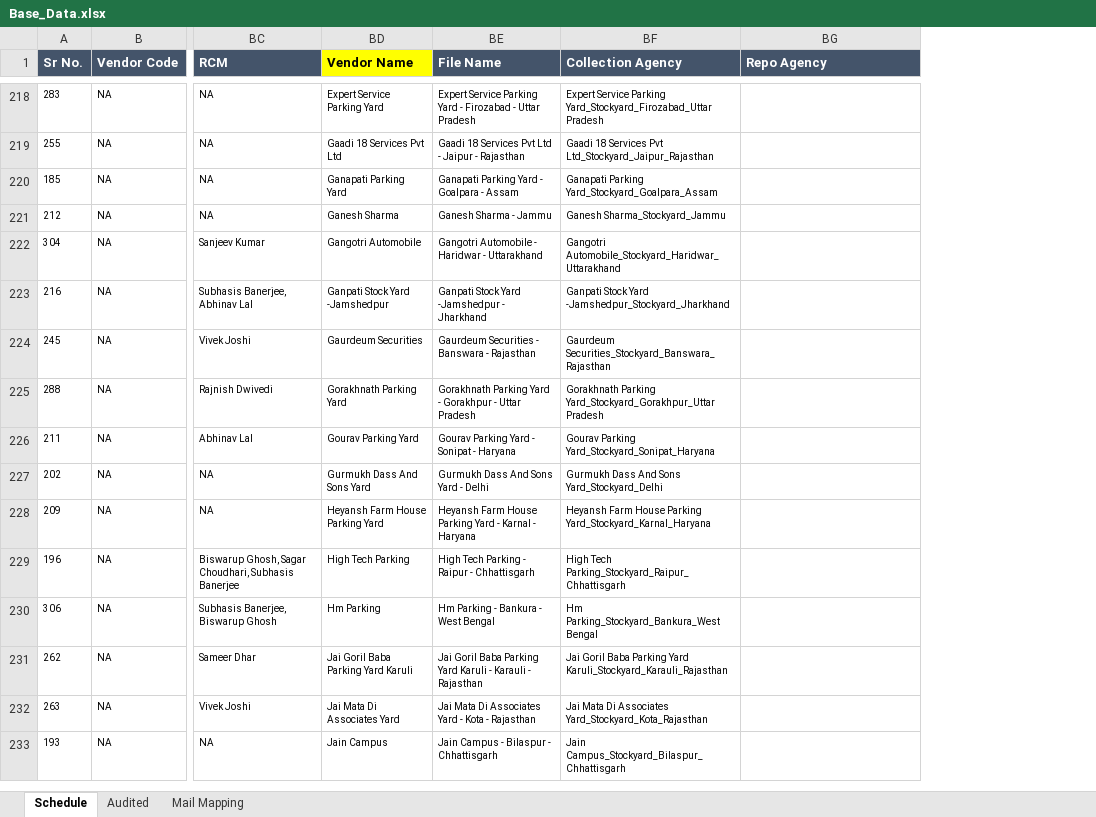
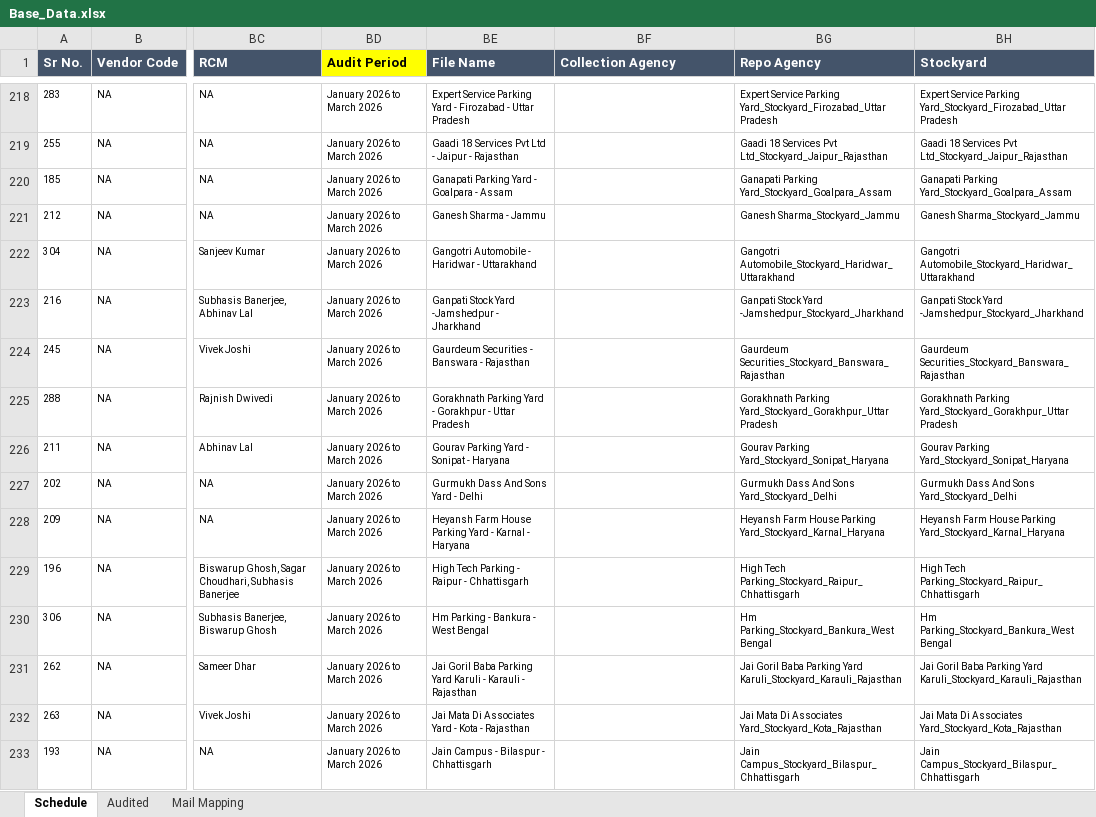
Before and after one commit to Rachit-Goyal238/audit-report-generator, an Excel workbook: Base_Data.xlsx, sheet Schedule, drawn as a sheet; only a part is shown, gaps mark what is left out; values as stored, in another font and other column widths than the file's, no borders; removed rows and columns are numbered as before the commit, all else as after; the diff covers the shown part only; the diff names each change by its address in the sheet, - before the commit and + after, or states it on an @@ line.

```diff
--- a/Base_Data.xlsx (sheet Schedule)
+++ b/Base_Data.xlsx (sheet Schedule)
-column BD (Vendor Name), rows 218-233: Expert Service Parking Yard | Gaadi 18 Services Pvt Ltd | Ganapati Parking Yard | Ganesh Sharma | Gangotri Automobile | Ganpati Stock Yard -Jamshedpur | Gaurdeum Securities | Gorakhnath Parking Yard | Gourav Parking Yard | Gurmukh Dass And Sons Yard | Heyansh Farm House Parking Yard | High Tech Parking | Hm Parking | Jai Goril Baba Parking Yard Karuli | Jai Mata Di Associates Yard | Jain Campus
+column BD (Audit Period), rows 218-233: all January 2026 to March 2026
+column BH (Stockyard), rows 218-233: Expert Service Parking Yard_Stockyard_Firozabad_Uttar Pradesh | Gaadi 18 Services Pvt Ltd_Stockyard_Jaipur_Rajasthan | Ganapati Parking Yard_Stockyard_Goalpara_Assam | Ganesh Sharma_Stockyard_Jammu | Gangotri Automobile_Stockyard_Haridwar_Uttarakhand | Ganpati Stock Yard -Jamshedpur_Stockyard_Jharkhand | Gaurdeum Securities_Stockyard_Banswara_Rajasthan | Gorakhnath Parking Yard_Stockyard_Gorakhpur_Uttar Pradesh | Gourav Parking Yard_Stockyard_Sonipat_Haryana | Gurmukh Dass And Sons Yard_Stockyard_Delhi | Heyansh Farm House Parking Yard_Stockyard_Karnal_Haryana | High Tech Parking_Stockyard_Raipur_Chhattisgarh | Hm Parking_Stockyard_Bankura_West Bengal | Jai Goril Baba Parking Yard Karuli_Stockyard_Karauli_Rajasthan | Jai Mata Di Associates Yard_Stockyard_Kota_Rajasthan | Jain Campus_Stockyard_Bilaspur_Chhattisgarh
-BF218 (Collection Agency): Expert Service Parking Yard_Stockyard_Firozabad_Uttar Pradesh
+BF218 (Collection Agency): (empty)
-BG218 (Repo Agency): (empty)
+BG218 (Repo Agency): Expert Service Parking Yard_Stockyard_Firozabad_Uttar Pradesh
-BF219 (Collection Agency): Gaadi 18 Services Pvt Ltd_Stockyard_Jaipur_Rajasthan
+BF219 (Collection Agency): (empty)
-BG219 (Repo Agency): (empty)
+BG219 (Repo Agency): Gaadi 18 Services Pvt Ltd_Stockyard_Jaipur_Rajasthan
-BF220 (Collection Agency): Ganapati Parking Yard_Stockyard_Goalpara_Assam
+BF220 (Collection Agency): (empty)
-BG220 (Repo Agency): (empty)
+BG220 (Repo Agency): Ganapati Parking Yard_Stockyard_Goalpara_Assam
-BF221 (Collection Agency): Ganesh Sharma_Stockyard_Jammu
+BF221 (Collection Agency): (empty)
-BG221 (Repo Agency): (empty)
+BG221 (Repo Agency): Ganesh Sharma_Stockyard_Jammu
-BF222 (Collection Agency): Gangotri Automobile_Stockyard_Haridwar_Uttarakhand
+BF222 (Collection Agency): (empty)
-BG222 (Repo Agency): (empty)
+BG222 (Repo Agency): Gangotri Automobile_Stockyard_Haridwar_Uttarakhand
-BF223 (Collection Agency): Ganpati Stock Yard -Jamshedpur_Stockyard_Jharkhand
+BF223 (Collection Agency): (empty)
-BG223 (Repo Agency): (empty)
+BG223 (Repo Agency): Ganpati Stock Yard -Jamshedpur_Stockyard_Jharkhand
-BF224 (Collection Agency): Gaurdeum Securities_Stockyard_Banswara_Rajasthan
+BF224 (Collection Agency): (empty)
-BG224 (Repo Agency): (empty)
+BG224 (Repo Agency): Gaurdeum Securities_Stockyard_Banswara_Rajasthan
-BF225 (Collection Agency): Gorakhnath Parking Yard_Stockyard_Gorakhpur_Uttar Pradesh
+BF225 (Collection Agency): (empty)
-BG225 (Repo Agency): (empty)
+BG225 (Repo Agency): Gorakhnath Parking Yard_Stockyard_Gorakhpur_Uttar Pradesh
-BF226 (Collection Agency): Gourav Parking Yard_Stockyard_Sonipat_Haryana
+BF226 (Collection Agency): (empty)
-BG226 (Repo Agency): (empty)
+BG226 (Repo Agency): Gourav Parking Yard_Stockyard_Sonipat_Haryana
-BF227 (Collection Agency): Gurmukh Dass And Sons Yard_Stockyard_Delhi
+BF227 (Collection Agency): (empty)
-BG227 (Repo Agency): (empty)
+BG227 (Repo Agency): Gurmukh Dass And Sons Yard_Stockyard_Delhi
-BF228 (Collection Agency): Heyansh Farm House Parking Yard_Stockyard_Karnal_Haryana
+BF228 (Collection Agency): (empty)
-BG228 (Repo Agency): (empty)
+BG228 (Repo Agency): Heyansh Farm House Parking Yard_Stockyard_Karnal_Haryana
-BF229 (Collection Agency): High Tech Parking_Stockyard_Raipur_Chhattisgarh
+BF229 (Collection Agency): (empty)
-BG229 (Repo Agency): (empty)
+BG229 (Repo Agency): High Tech Parking_Stockyard_Raipur_Chhattisgarh
-BF230 (Collection Agency): Hm Parking_Stockyard_Bankura_West Bengal
+BF230 (Collection Agency): (empty)
-BG230 (Repo Agency): (empty)
+BG230 (Repo Agency): Hm Parking_Stockyard_Bankura_West Bengal
-BF231 (Collection Agency): Jai Goril Baba Parking Yard Karuli_Stockyard_Karauli_Rajasthan
+BF231 (Collection Agency): (empty)
-BG231 (Repo Agency): (empty)
+BG231 (Repo Agency): Jai Goril Baba Parking Yard Karuli_Stockyard_Karauli_Rajasthan
-BF232 (Collection Agency): Jai Mata Di Associates Yard_Stockyard_Kota_Rajasthan
+BF232 (Collection Agency): (empty)
-BG232 (Repo Agency): (empty)
+BG232 (Repo Agency): Jai Mata Di Associates Yard_Stockyard_Kota_Rajasthan
-BF233 (Collection Agency): Jain Campus_Stockyard_Bilaspur_Chhattisgarh
+BF233 (Collection Agency): (empty)
-BG233 (Repo Agency): (empty)
+BG233 (Repo Agency): Jain Campus_Stockyard_Bilaspur_Chhattisgarh
```
Also changed, not shown: 328 edited cells elsewhere in this sheet, templates/YesBank/YesBank_Collection_Template_2026-27.xlsx, templates/YesBank/YesBank_Repossesion_Template_2026-27.xlsx, 16 other files.
